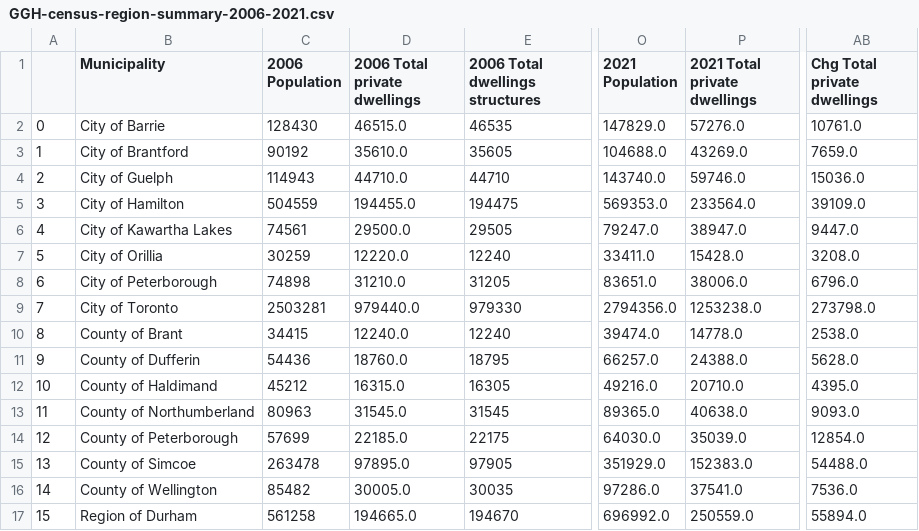
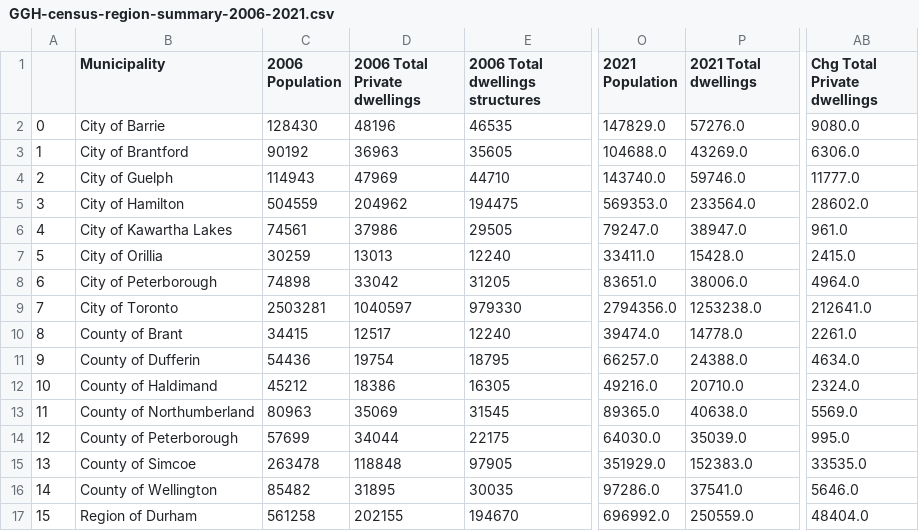
Before and after one commit to schoolofcities/urban-growth-canada, a CSV file: ggh-growth/census-summary-data-2006-2021/part-a-results/GGH-census-region-summary-2006-2021.csv, drawn as a sheet; only a part is shown, gaps mark what is left out; the diff covers the shown part only; the diff names each change by its address in the sheet, - before the commit and + after, or states it on an @@ line.

```diff
--- a/ggh-growth/census-summary-data-2006-2021/part-a-results/GGH-census-region-summary-2006-2021.csv
+++ b/ggh-growth/census-summary-data-2006-2021/part-a-results/GGH-census-region-summary-2006-2021.csv
-D1: 2006 Total private dwellings
+D1: 2006 Total Private dwellings
-P1: 2021 Total private dwellings
+P1: 2021 Total dwellings
-AB1: Chg Total private dwellings
+AB1: Chg Total Private dwellings
-D2 (2006 Total Private dwellings): 46515.0
+D2 (2006 Total Private dwellings): 48196
-AB2 (Chg Total Private dwellings): 10761.0
+AB2 (Chg Total Private dwellings): 9080.0
-D3 (2006 Total Private dwellings): 35610.0
+D3 (2006 Total Private dwellings): 36963
-AB3 (Chg Total Private dwellings): 7659.0
+AB3 (Chg Total Private dwellings): 6306.0
-D4 (2006 Total Private dwellings): 44710.0
+D4 (2006 Total Private dwellings): 47969
-AB4 (Chg Total Private dwellings): 15036.0
+AB4 (Chg Total Private dwellings): 11777.0
-D5 (2006 Total Private dwellings): 194455.0
+D5 (2006 Total Private dwellings): 204962
-AB5 (Chg Total Private dwellings): 39109.0
+AB5 (Chg Total Private dwellings): 28602.0
-D6 (2006 Total Private dwellings): 29500.0
+D6 (2006 Total Private dwellings): 37986
-AB6 (Chg Total Private dwellings): 9447.0
+AB6 (Chg Total Private dwellings): 961.0
-D7 (2006 Total Private dwellings): 12220.0
+D7 (2006 Total Private dwellings): 13013
-AB7 (Chg Total Private dwellings): 3208.0
+AB7 (Chg Total Private dwellings): 2415.0
-D8 (2006 Total Private dwellings): 31210.0
+D8 (2006 Total Private dwellings): 33042
-AB8 (Chg Total Private dwellings): 6796.0
+AB8 (Chg Total Private dwellings): 4964.0
-D9 (2006 Total Private dwellings): 979440.0
+D9 (2006 Total Private dwellings): 1040597
-AB9 (Chg Total Private dwellings): 273798.0
+AB9 (Chg Total Private dwellings): 212641.0
-D10 (2006 Total Private dwellings): 12240.0
+D10 (2006 Total Private dwellings): 12517
-AB10 (Chg Total Private dwellings): 2538.0
+AB10 (Chg Total Private dwellings): 2261.0
-D11 (2006 Total Private dwellings): 18760.0
+D11 (2006 Total Private dwellings): 19754
-AB11 (Chg Total Private dwellings): 5628.0
+AB11 (Chg Total Private dwellings): 4634.0
-D12 (2006 Total Private dwellings): 16315.0
+D12 (2006 Total Private dwellings): 18386
-AB12 (Chg Total Private dwellings): 4395.0
+AB12 (Chg Total Private dwellings): 2324.0
-D13 (2006 Total Private dwellings): 31545.0
+D13 (2006 Total Private dwellings): 35069
-AB13 (Chg Total Private dwellings): 9093.0
+AB13 (Chg Total Private dwellings): 5569.0
-D14 (2006 Total Private dwellings): 22185.0
+D14 (2006 Total Private dwellings): 34044
-AB14 (Chg Total Private dwellings): 12854.0
+AB14 (Chg Total Private dwellings): 995.0
-D15 (2006 Total Private dwellings): 97895.0
+D15 (2006 Total Private dwellings): 118848
-AB15 (Chg Total Private dwellings): 54488.0
+AB15 (Chg Total Private dwellings): 33535.0
-D16 (2006 Total Private dwellings): 30005.0
+D16 (2006 Total Private dwellings): 31895
-AB16 (Chg Total Private dwellings): 7536.0
+AB16 (Chg Total Private dwellings): 5646.0
-D17 (2006 Total Private dwellings): 194665.0
+D17 (2006 Total Private dwellings): 202155
-AB17 (Chg Total Private dwellings): 55894.0
+AB17 (Chg Total Private dwellings): 48404.0
```
Also changed, not shown: 10 edited cells elsewhere in this file, ggh-growth/census-summary-data-2006-2021/part-a-results/GGH-Census-da-06.csv, 7 other files.
